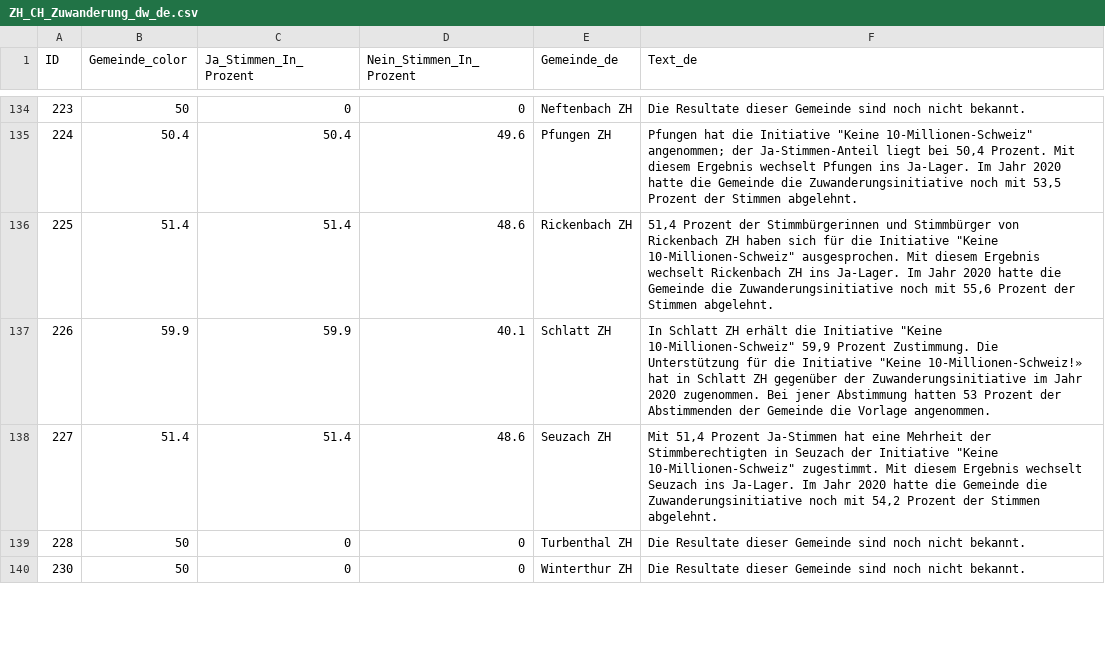
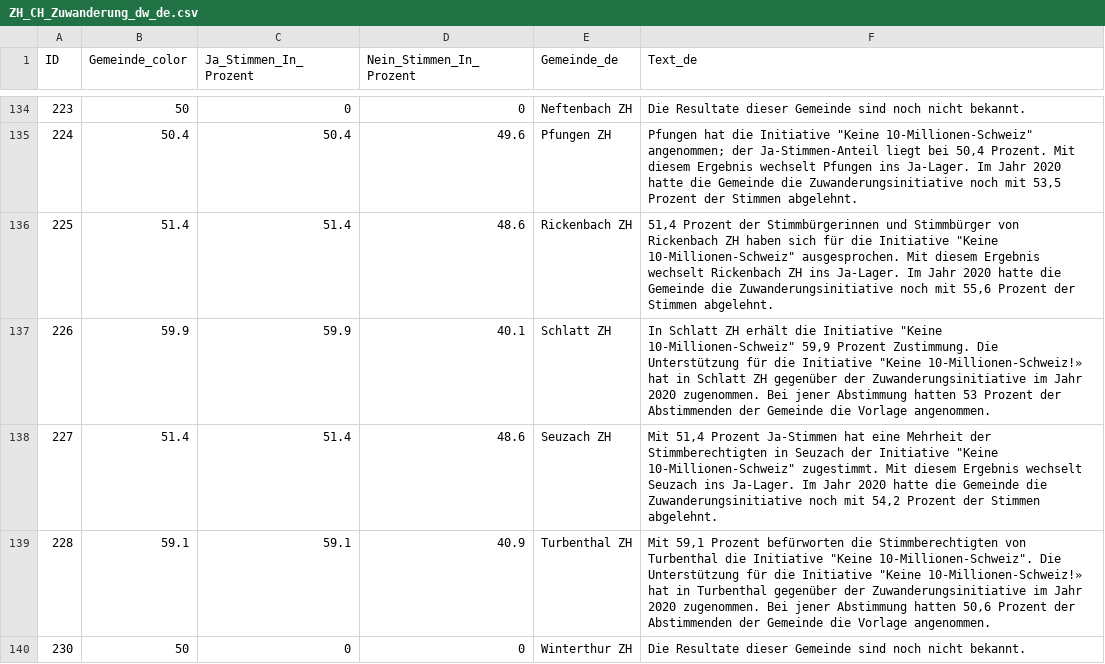
Before and after one commit to awp-finanznachrichten/lena_juni2026, a CSV file: Output_Cantons/ZH_CH_Zuwanderung_dw_de.csv, drawn as a sheet; only a part is shown, gaps mark what is left out; the diff covers the shown part only.

```diff
--- a/Output_Cantons/ZH_CH_Zuwanderung_dw_de.csv
+++ b/Output_Cantons/ZH_CH_Zuwanderung_dw_de.csv
@@ -138,3 +138,3 @@
 227,51.4,51.4,48.6,"Seuzach ZH","Mit 51,4 Prozent Ja-Stimmen hat eine Mehrheit der Stimmberechtigten in Seuzach der Initiative ""Keine 10-Millionen-Schweiz"" zugestimmt. Mit diesem Ergebnis wechselt Seuzach ins Ja-Lager. Im Jahr 2020 hatte die Gemeinde die Zuwanderungsinitiative noch mit 54,2 Prozent der Stimmen abgelehnt."
-228,50,0,0,"Turbenthal ZH","Die Resultate dieser Gemeinde sind noch nicht bekannt."
+228,59.1,59.1,40.9,"Turbenthal ZH","Mit 59,1 Prozent befürworten die Stimmberechtigten von Turbenthal die Initiative ""Keine 10-Millionen-Schweiz"". Die Unterstützung für die Initiative ""Keine 10-Millionen-Schweiz!» hat in Turbenthal gegenüber der Zuwanderungsinitiative im Jahr 2020 zugenommen. Bei jener Abstimmung hatten 50,6 Prozent der Abstimmenden der Gemeinde die Vorlage angenommen."
 230,50,0,0,"Winterthur ZH","Die Resultate dieser Gemeinde sind noch nicht bekannt."
```
Also changed, not shown: 40 edited cells elsewhere in this file, Output_Switzerland/CH_Zivildienst_dw_it.csv, Output_Switzerland/CH_Zuwanderung_all_data.csv, 10 other files.
